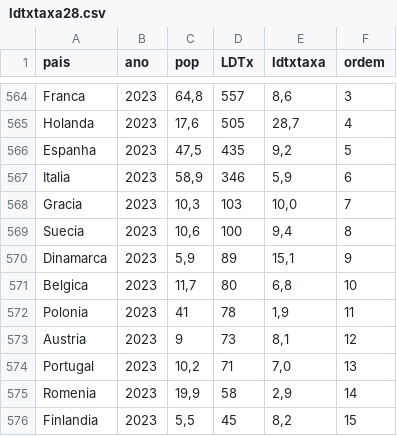
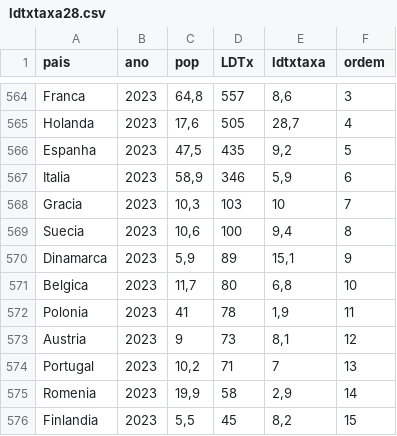
Before and after one commit to balima78/appUE28, a CSV file: ldtxtaxa28.csv, drawn as a sheet; only a part is shown, gaps mark what is left out; the diff covers the shown part only.

```diff
--- a/ldtxtaxa28.csv
+++ b/ldtxtaxa28.csv
@@ -567,3 +567,3 @@ Espanha;2023;47,5;435;9,2;5
 Italia;2023;58,9;346;5,9;6
-Gracia;2023;10,3;103;10,0;7
+Gracia;2023;10,3;103;10;7
 Suecia;2023;10,6;100;9,4;8
@@ -573,3 +573,3 @@ Polonia;2023;41;78;1,9;11
 Austria;2023;9;73;8,1;12
-Portugal;2023;10,2;71;7,0;13
+Portugal;2023;10,2;71;7;13
 Romenia;2023;19,9;58;2,9;14
```
Also changed, not shown: 28 added rows and 2 edited cells elsewhere in this file, cdtxtaxa28.csv, dadores28.csv, 3 other files.
